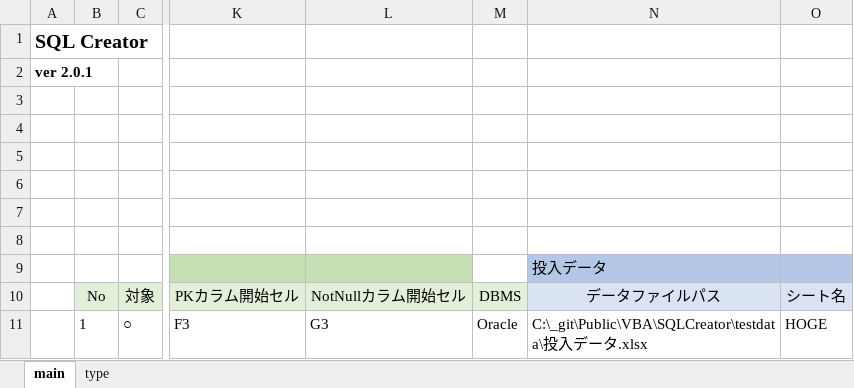
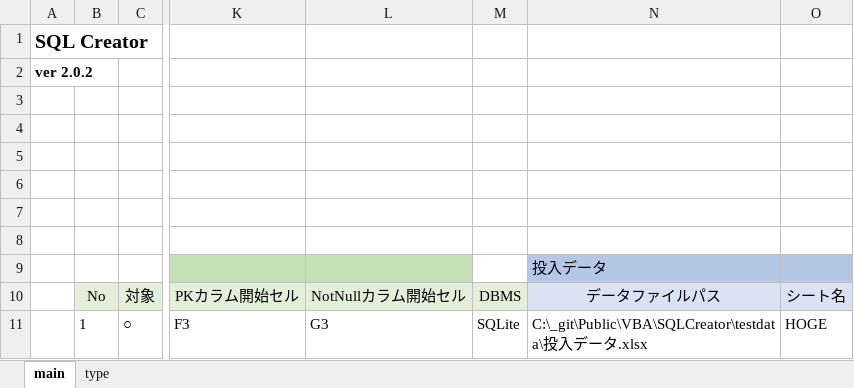
Before and after one commit to mtk57/Public, an Excel workbook: VBA/SQLCreator/SQLCreator.xlsm, sheet main, drawn as a sheet; only a part is shown, gaps mark what is left out; values as stored, in another font and other column widths than the file's, no borders; charts and pictures not drawn; the diff names each change by its address in the sheet, - before the commit and + after, or states it on an @@ line.

```diff
--- a/VBA/SQLCreator/SQLCreator.xlsm (sheet main)
+++ b/VBA/SQLCreator/SQLCreator.xlsm (sheet main)
-A2: ver 2.0.1
+A2: ver 2.0.2
-M11: Oracle
+M11: SQLite
```
Also changed, not shown: 2 other files.
